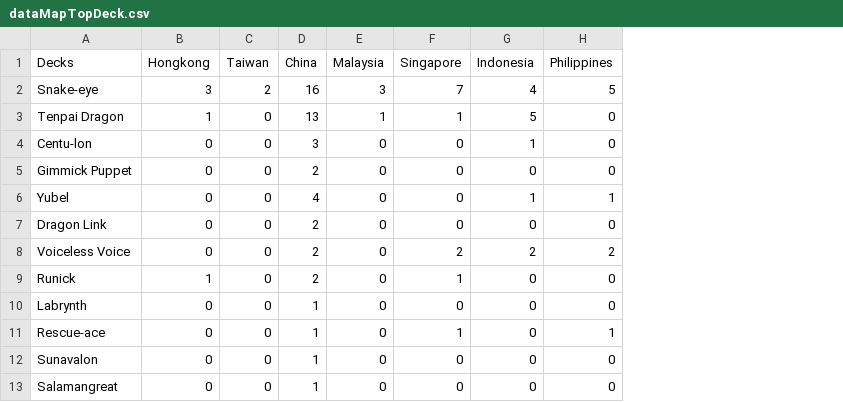
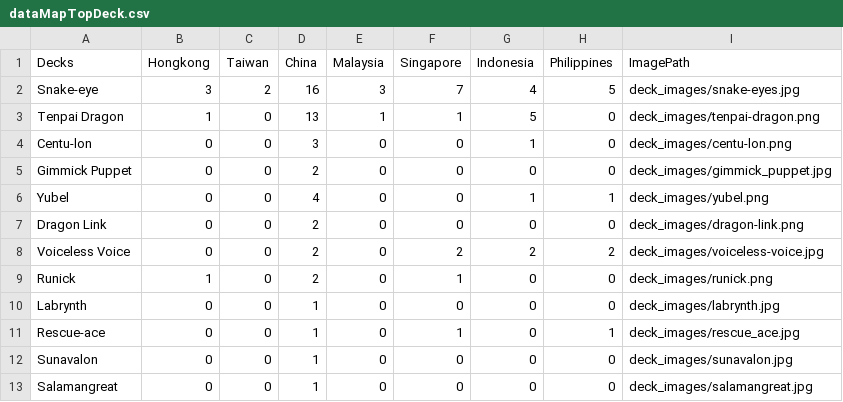
Before and after one commit to drdan2022010/yugioh_WCQ_Asia_result_DSDV, a CSV file: untitled/dataMapTopDeck.csv, drawn as a sheet; only a part is shown; the diff names each change by its address in the sheet, - before the commit and + after, or states it on an @@ line.

Commit message:
update image feature for Geomap Chart

```diff
--- a/untitled/dataMapTopDeck.csv
+++ b/untitled/dataMapTopDeck.csv
+column I (ImagePath), rows 2-13: deck_images/snake-eyes.jpg | deck_images/tenpai-dragon.png | deck_images/centu-lon.png | deck_images/gimmick_puppet.jpg | deck_images/yubel.png | deck_images/dragon-link.png | deck_images/voiceless-voice.jpg | deck_images/runick.png | deck_images/labrynth.jpg | deck_images/rescue_ace.jpg | deck_images/sunavalon.jpg | deck_images/salamangreat.jpg
```
Also changed, not shown: 11 other files.
